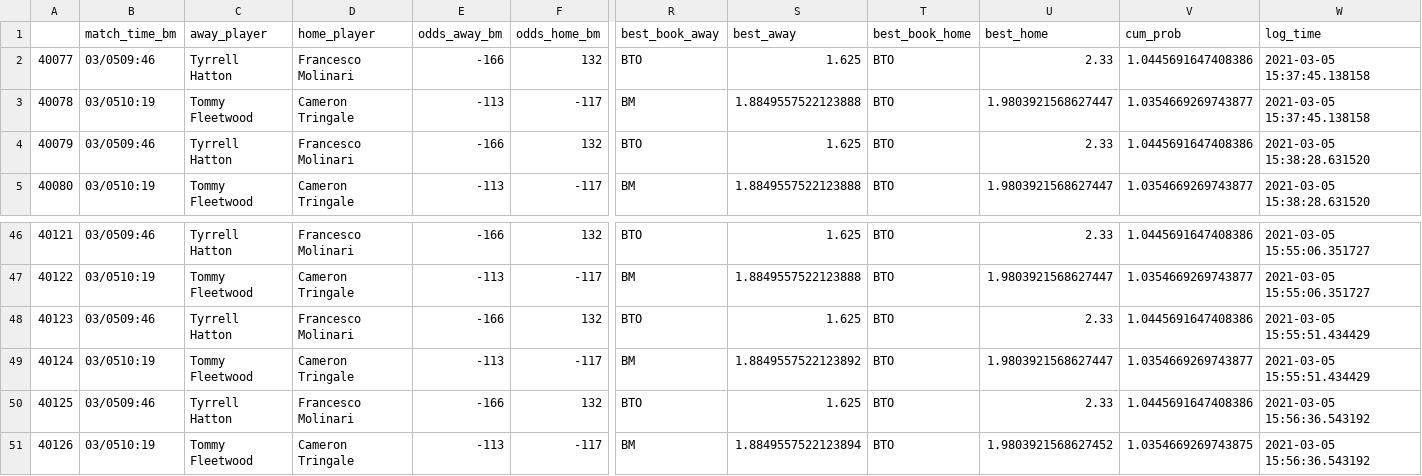
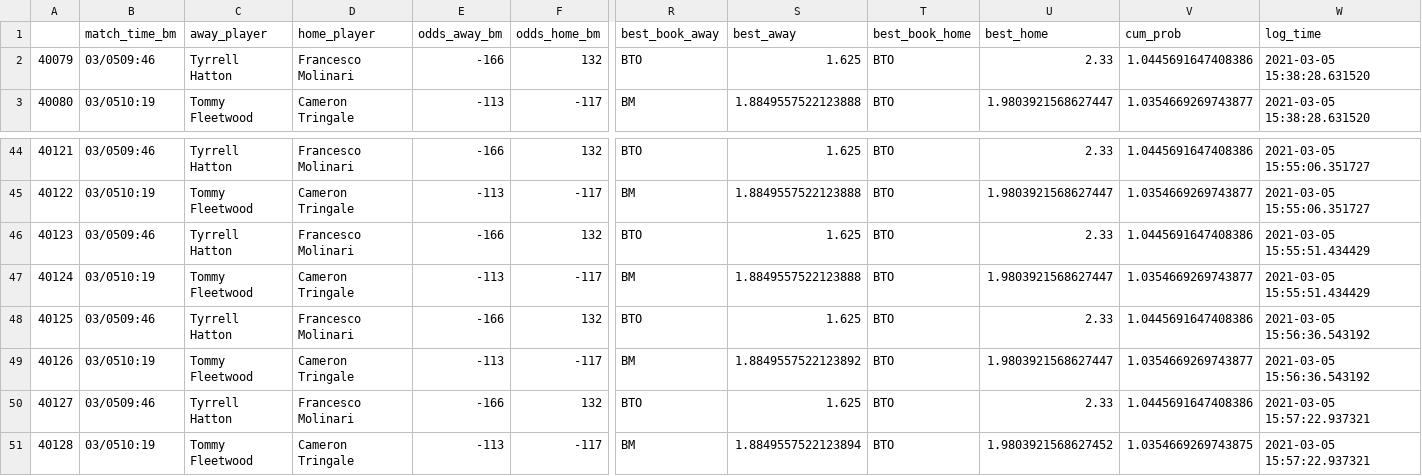
Before and after one commit to sardarnb/df_arbart_mma, a CSV file: df_arbart.csv, drawn as a sheet; only a part is shown, gaps mark what is left out; removed rows and columns are numbered as before the commit, all else as after; rows hold the shown columns only; the diff names each change by its address in the sheet, - before the commit and + after, or states it on an @@ line.

Commit message:
2021-03-05 15:57:24.549778

```diff
--- a/df_arbart.csv
+++ b/df_arbart.csv
-row 2: 40077 | 03/0509:46 | Tyrrell Hatton | Francesco Molinari | -166 | 132 | BTO | 1.625 | BTO | 2.33 | 1.0445691647408386 | 2021-03-05 15:37:45.138158
-row 3: 40078 | 03/0510:19 | Tommy Fleetwood | Cameron Tringale | -113 | -117 | BM | 1.8849557522123888 | BTO | 1.9803921568627447 | 1.0354669269743877 | 2021-03-05 15:37:45.138158
+row 47: 40124 | 03/0510:19 | Tommy Fleetwood | Cameron Tringale | -113 | -117 | BM | 1.8849557522123888 | BTO | 1.9803921568627447 | 1.0354669269743877 | 2021-03-05 15:55:51.434429
+row 48: 40125 | 03/0509:46 | Tyrrell Hatton | Francesco Molinari | -166 | 132 | BTO | 1.625 | BTO | 2.33 | 1.0445691647408386 | 2021-03-05 15:56:36.543192
@@ column A renumbered from row 49 down @@
-W49 (log_time): 2021-03-05 15:55:51.434429
+W49 (log_time): 2021-03-05 15:56:36.543192
-W50:W51 (log_time): 2021-03-05 15:56:36.543192
+W50:W51 (log_time): 2021-03-05 15:57:22.937321
```
